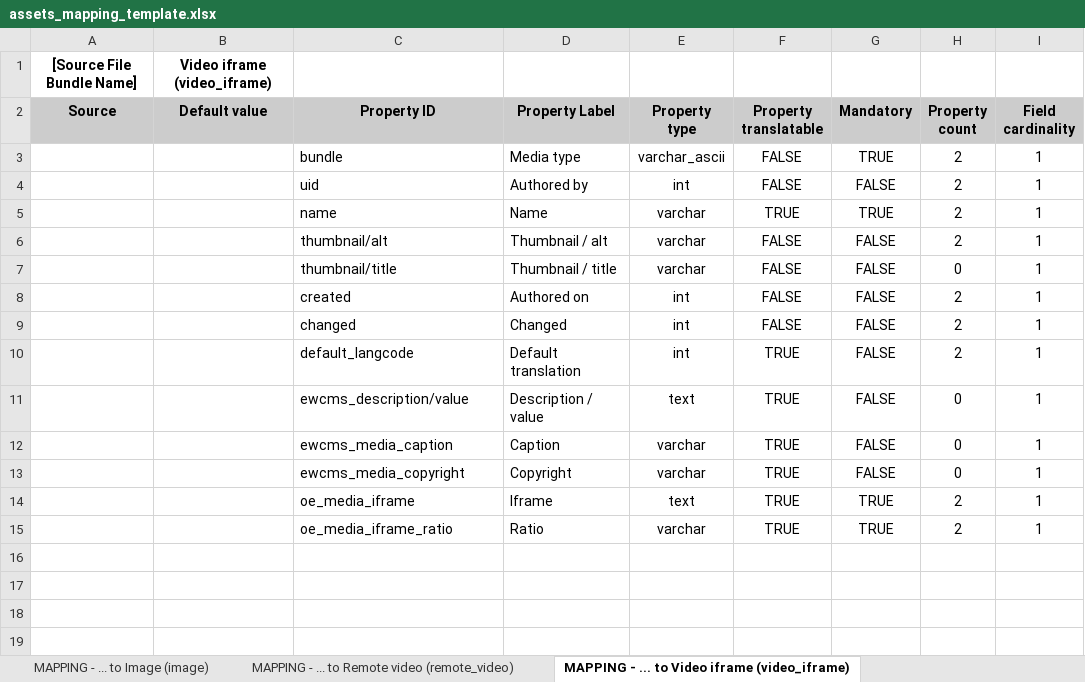
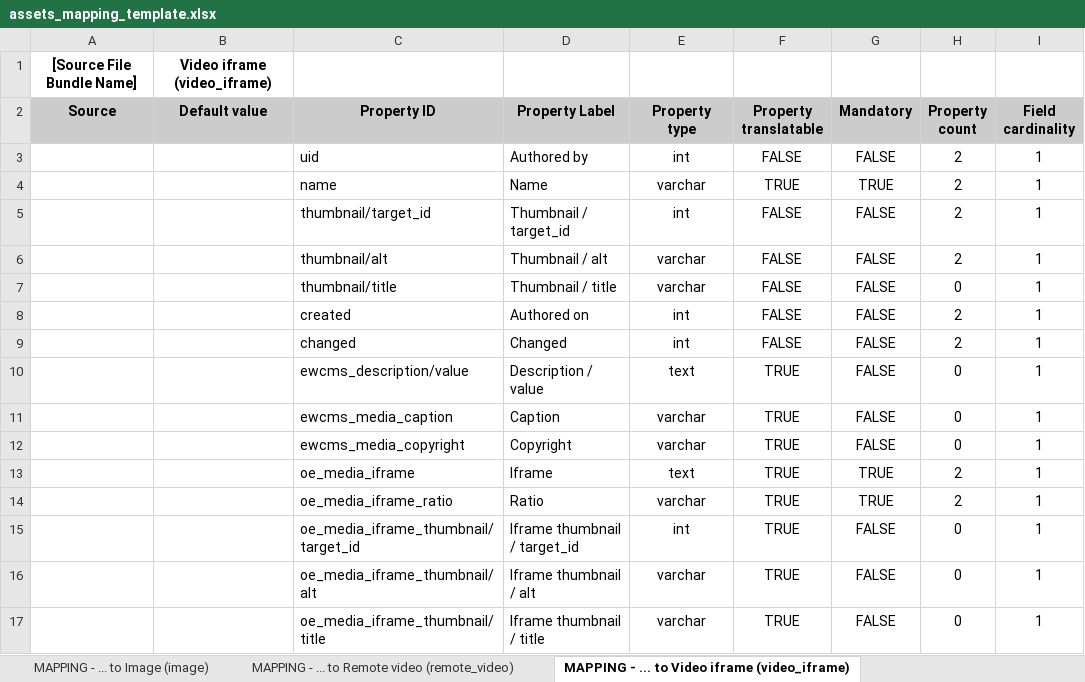
Before and after one commit to ioannis-ampatzis/dmt_mapping_template_creation, an Excel workbook: templates/assets_mapping_template.xlsx, sheet MAPPING - ... to Video iframe (video_iframe), drawn as a sheet; values as stored, in another font and other column widths than the file's, no borders; removed rows and columns are numbered as before the commit, all else as after; the diff names each change by its address in the sheet, - before the commit and + after, or states it on an @@ line.

Commit message:
D8MT-1100: Update the mapping templates (EWCMS 1.17.0).

```diff
--- a/templates/assets_mapping_template.xlsx (sheet MAPPING - ... to Video iframe (video_iframe))
+++ b/templates/assets_mapping_template.xlsx (sheet MAPPING - ... to Video iframe (video_iframe))
-row 3:  |  | bundle | Media type | varchar_ascii | FALSE | TRUE | 2 | 1
+row 5:  |  | thumbnail/target_id | Thumbnail / target_id | int | FALSE | FALSE | 2 | 1
-row 10:  |  | default_langcode | Default translation | int | TRUE | FALSE | 2 | 1
+row 15:  |  | oe_media_iframe_thumbnail/target_id | Iframe thumbnail / target_id | int | TRUE | FALSE | 0 | 1
+row 16:  |  | oe_media_iframe_thumbnail/alt | Iframe thumbnail / alt | varchar | TRUE | FALSE | 0 | 1
+row 17:  |  | oe_media_iframe_thumbnail/title | Iframe thumbnail / title | varchar | TRUE | FALSE | 0 | 1
```
Also changed, not shown: sheet MAPPING - ... to Document (document), sheet MAPPING - ... to Image (image), sheet MAPPING - ... to AV Portal Video (av_portal_video), sheet MAPPING - ... to Webtools social feed (webtools_social_feed), sheet MAPPING - ... to Remote video (remote_video), sheet MAPPING - ... to Webtools map (webtools_map), 2 more sheets, other sheet tabs, templates/content_type_mapping_template.xlsx, templates/taxonomy_terms_mapping_template.xlsx.
